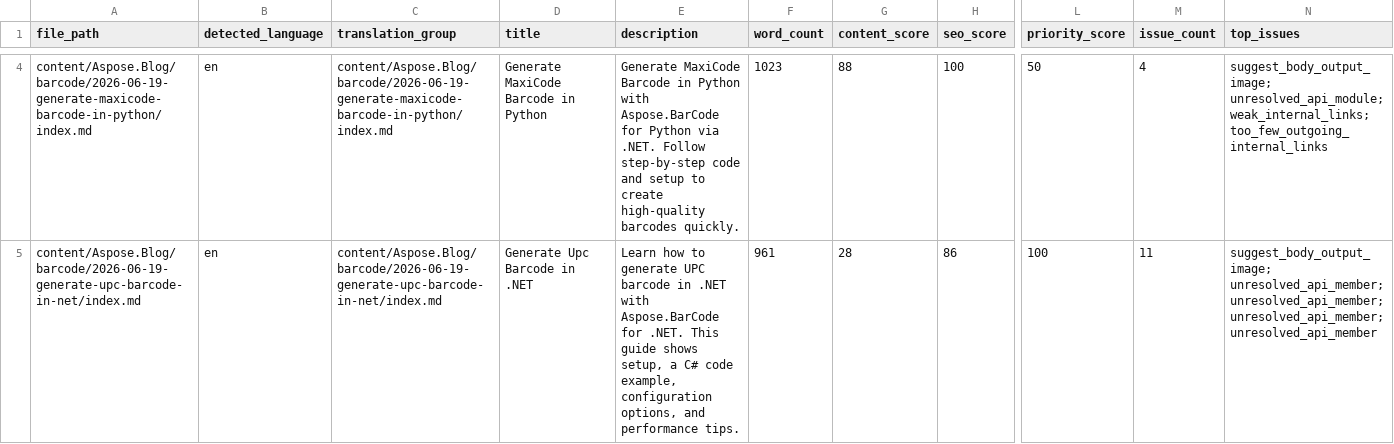
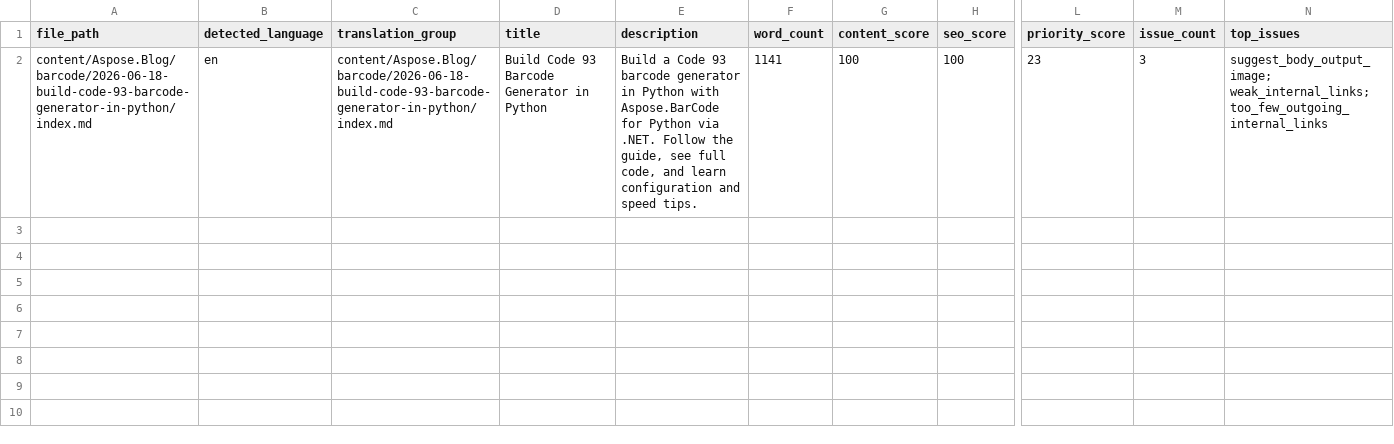
Before and after one commit to conholdate/blog-generator-agent, a CSV file: outputs/audit/aspose/post-audit.csv, drawn as a sheet; only a part is shown, gaps mark what is left out; removed rows and columns are numbered as before the commit, all else as after; rows hold the shown columns only; the diff covers the shown part only; the diff names each change by its address in the sheet, - before the commit and + after, or states it on an @@ line.

```diff
--- a/outputs/audit/aspose/post-audit.csv
+++ b/outputs/audit/aspose/post-audit.csv
-A2 (file_path): content/Aspose.Blog/barcode/2026-06-19-generate-maxicode-barcode-in-python/index.md
+A2 (file_path): content/Aspose.Blog/barcode/2026-06-18-build-code-93-barcode-generator-in-python/index.md
-C2 (translation_group): content/Aspose.Blog/barcode/2026-06-19-generate-maxicode-barcode-in-python/index.md
+C2 (translation_group): content/Aspose.Blog/barcode/2026-06-18-build-code-93-barcode-generator-in-python/index.md
-D2 (title): Generate MaxiCode Barcode in Python
+D2 (title): Build Code 93 Barcode Generator in Python
-E2 (description): Generate MaxiCode Barcode in Python with Aspose.BarCode for Python via .NET. Follow step-by-step code and setup to create high-quality barcodes quickly.
+E2 (description): Build a Code 93 barcode generator in Python with Aspose.BarCode for Python via .NET. Follow the guide, see full code, and learn configuration and speed tips.
-F2 (word_count): 1023
+F2 (word_count): 1141
-G2 (content_score): 88
+G2 (content_score): 100
-L2 (priority_score): 50
+L2 (priority_score): 23
-M2 (issue_count): 4
+M2 (issue_count): 3
-N2 (top_issues): suggest_body_output_image; unresolved_api_module; weak_internal_links; too_few_outgoing_internal_links
+N2 (top_issues): suggest_body_output_image; weak_internal_links; too_few_outgoing_internal_links
-row 5: content/Aspose.Blog/barcode/2026-06-19-generate-upc-barcode-in-net/index.md | en | content/Aspose.Blog/barcode/2026-06-19-generate-upc-barcode-in-net/index.md | Generate Upc Barcode in .NET | Learn how to generate UPC barcode in .NET with Aspose.BarCode for .NET. This guide shows setup, a C# code example, configuration options, and performance tips. | 961 | 28 | 86 | 100 | 11 | suggest_body_output_image; unresolved_api_member; unresolved_api_member; unresolved_api_member; unresolved_api_member
```
Also changed, not shown: 2 removed rows elsewhere in this file, 10 other files.
